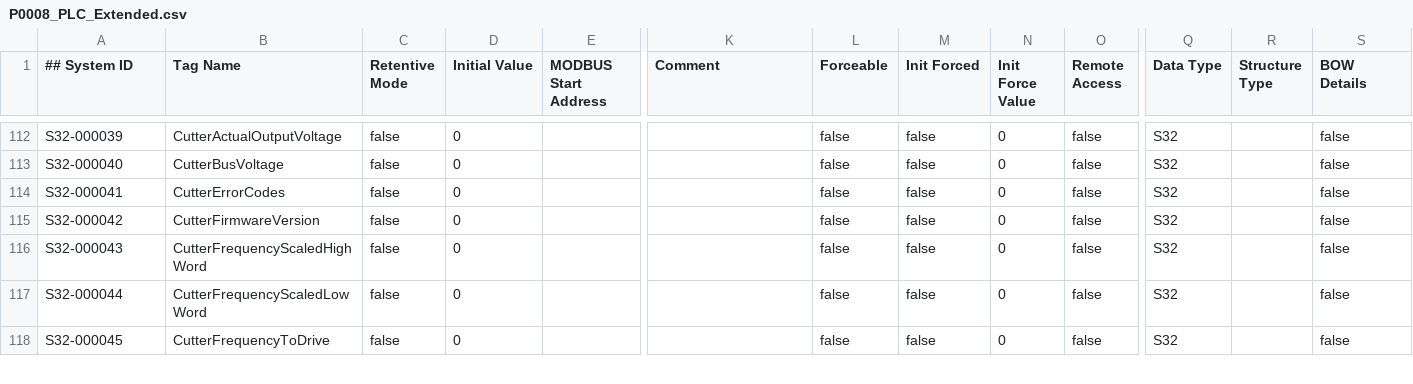
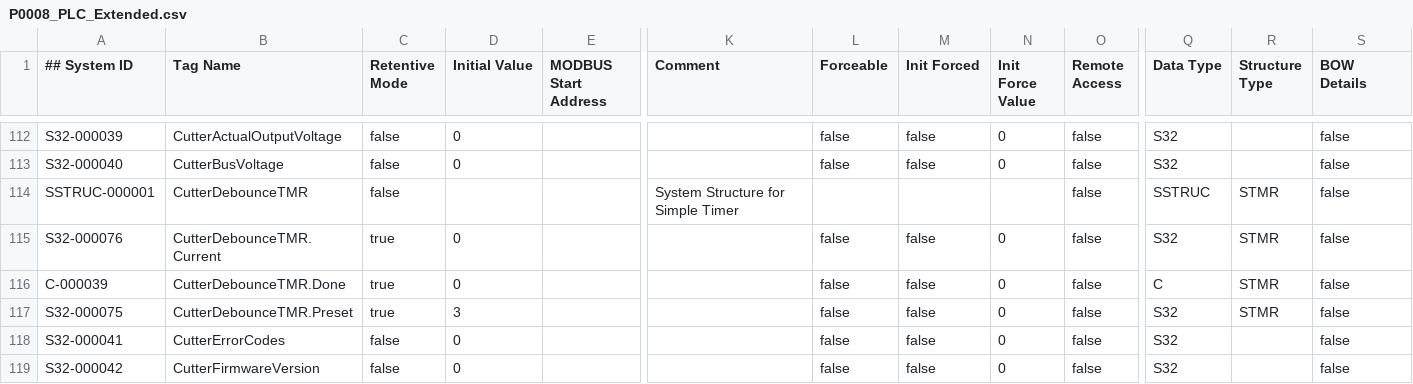
Before and after one commit to JRue91/WYT_P0008, a CSV file: P0008_PLC_Extended.csv, drawn as a sheet; only a part is shown, gaps mark what is left out; the shorter side is filled out with more unchanged rows; rows hold the shown columns only; the diff names each change by its address in the sheet, - before the commit and + after, or states it on an @@ line.

Commit message:
Added cutter debounce
Added debounce on cut signal
Modified debounce timer on cut time calculation
Added debounce timer preset to HMI

```diff
--- a/P0008_PLC_Extended.csv
+++ b/P0008_PLC_Extended.csv
+row 114: SSTRUC-000001 | CutterDebounceTMR | false |  |  | System Structure for Simple Timer |  |  |  | false | SSTRUC | STMR | false
+row 115: S32-000076 | CutterDebounceTMR.Current | true | 0 |  |  | false | false | 0 | false | S32 | STMR | false
+row 116: C-000039 | CutterDebounceTMR.Done | true | 0 |  |  | false | false | 0 | false | C | STMR | false
+row 117: S32-000075 | CutterDebounceTMR.Preset | true | 3 |  |  | false | false | 0 | false | S32 | STMR | false
```
Also changed, not shown: P0008_PLC_Basic.csv, 2 other files.
